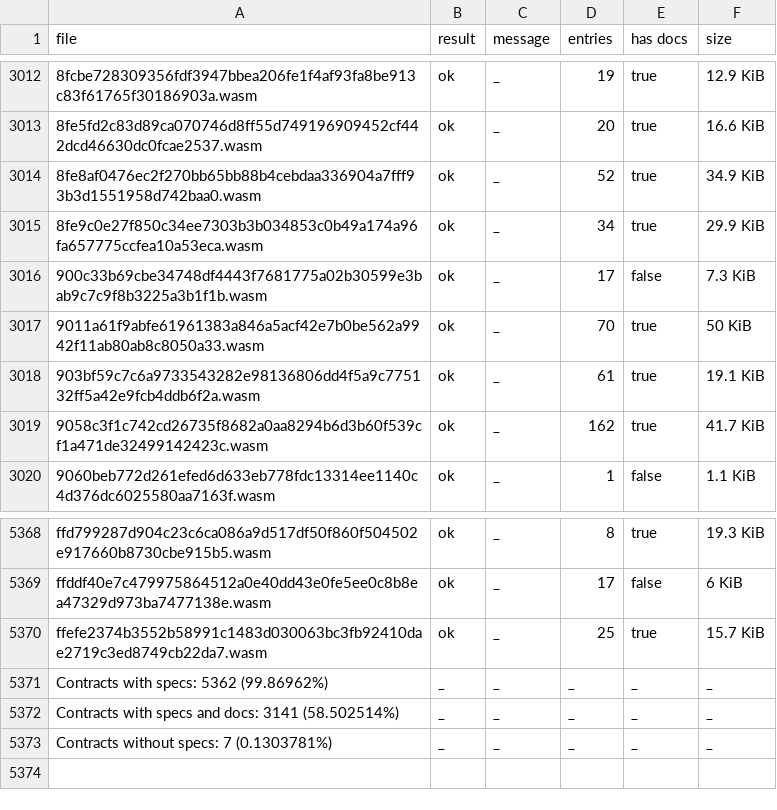
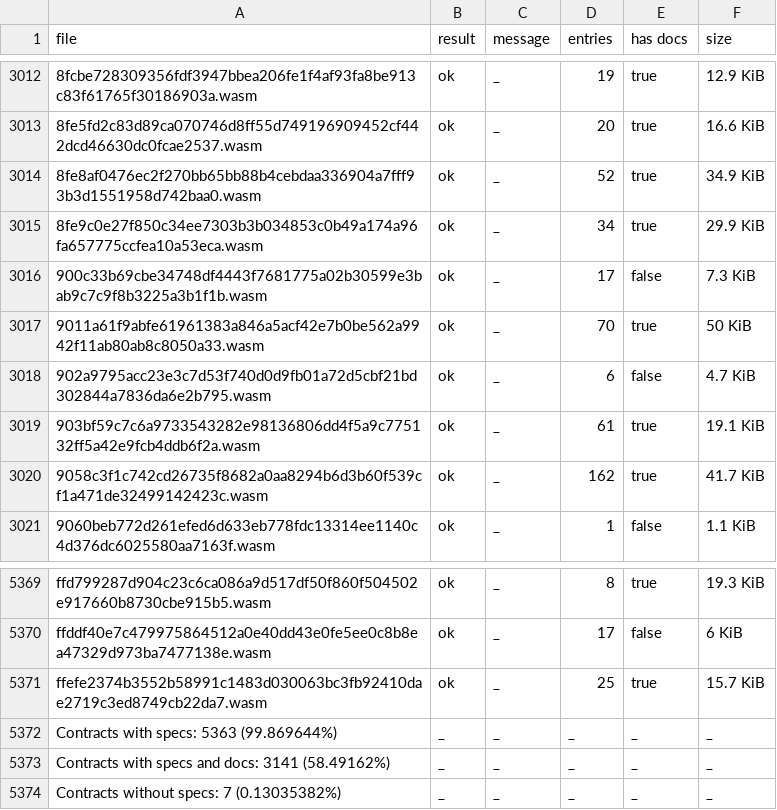
Before and after one commit to drebelsky/contract-wasms, a CSV file: analysis/spec.csv, drawn as a sheet; only a part is shown, gaps mark what is left out.

```diff
--- a/analysis/spec.csv
+++ b/analysis/spec.csv
@@ -3017,2 +3017,3 @@ file,result,message,entries,has docs,size
 9011a61f9abfe61961383a846a5acf42e7b0be562a9942f11ab80ab8c8050a33.wasm,ok,_,70,true,50 KiB
+902a9795acc23e3c7d53f740d0d9fb01a72d5cbf21bd302844a7836da6e2b795.wasm,ok,_,6,false,4.7 KiB
 903bf59c7c6a9733543282e98136806dd4f5a9c775132ff5a42e9fcb4ddb6f2a.wasm,ok,_,61,true,19.1 KiB
@@ -5370,4 +5371,4 @@ ffddf40e7c479975864512a0e40dd43e0fe5ee0c8b8ea47329d973ba7477138e.wasm,ok,_,17,fa
 ffefe2374b3552b58991c1483d030063bc3fb92410dae2719c3ed8749cb22da7.wasm,ok,_,25,true,15.7 KiB
-Contracts with specs: 5362 (99.86962%),_,_,_,_,_
-Contracts with specs and docs: 3141 (58.502514%),_,_,_,_,_
-Contracts without specs: 7 (0.1303781%),_,_,_,_,_
+Contracts with specs: 5363 (99.869644%),_,_,_,_,_
+Contracts with specs and docs: 3141 (58.49162%),_,_,_,_,_
+Contracts without specs: 7 (0.13035382%),_,_,_,_,_
```
Also changed, not shown: analysis/count_instances_per_wasm.csv, analysis/dupe-code.csv, 18 other files.
